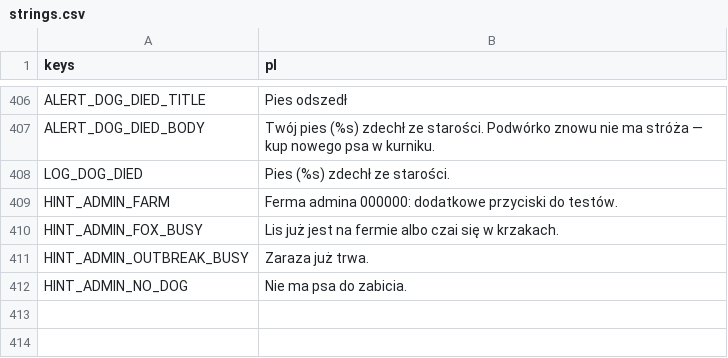
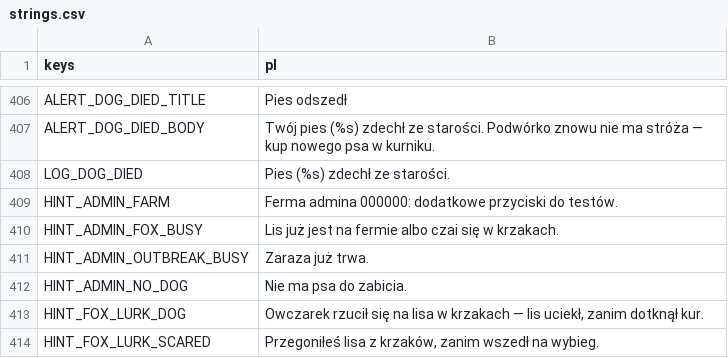
Before and after one commit to sodorn/kury, a CSV file: data/strings.csv, drawn as a sheet; only a part is shown, gaps mark what is left out.

```diff
--- a/data/strings.csv
+++ b/data/strings.csv
@@ -412 +412,3 @@ HINT_ADMIN_OUTBREAK_BUSY,"Zaraza już trwa."
 HINT_ADMIN_NO_DOG,"Nie ma psa do zabicia."
+HINT_FOX_LURK_DOG,"Owczarek rzucił się na lisa w krzakach — lis uciekł, zanim dotknął kur."
+HINT_FOX_LURK_SCARED,"Przegoniłeś lisa z krzaków, zanim wszedł na wybieg."
```
Also changed, not shown: 14 other files.
